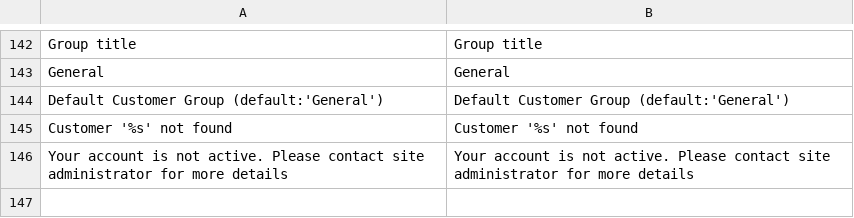
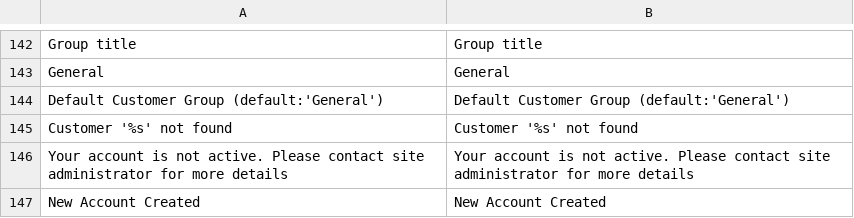
Before and after one commit to axis/axiscommerce, a CSV file: app/locale/en_US/Axis_Account.csv, drawn as a sheet; only a part is shown, gaps mark what is left out.

```diff
--- a/app/locale/en_US/Axis_Account.csv
+++ b/app/locale/en_US/Axis_Account.csv
@@ -146 +146,2 @@
 "Your account is not active. Please contact site administrator for more details","Your account is not active. Please contact site administrator for more details"
+"New Account Created","New Account Created"
```
Also changed, not shown: app/locale/ru_RU/Axis_Account.csv, app/locale/uk_UA/Axis_Account.csv, 11 other files.
